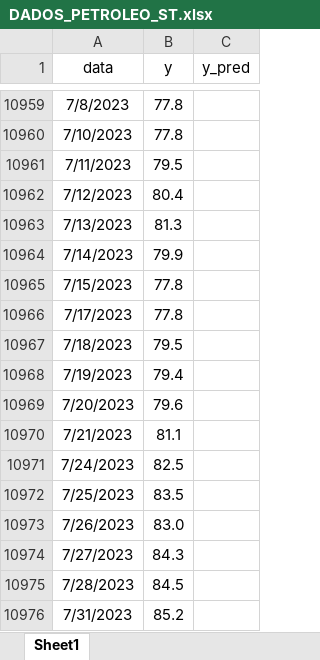
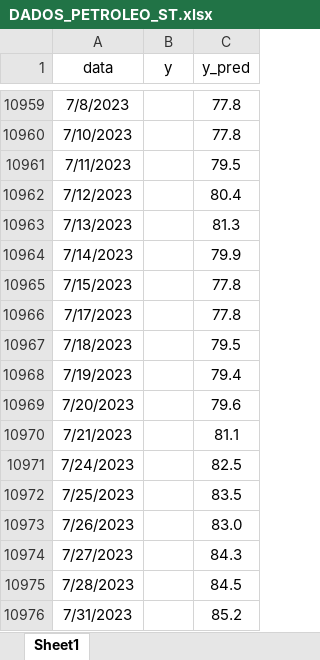
Before and after one commit to flavioalmeeida/FIAP-TechChallange-2025-FASE4, an Excel workbook: DADOS_PETROLEO_ST.xlsx, sheet Sheet1, drawn as a sheet; only a part is shown, gaps mark what is left out; values as stored, in another font and other column widths than the file's, no borders; charts and pictures not drawn; the diff covers the shown part only; the diff names each change by its address in the sheet, - before the commit and + after, or states it on an @@ line.

```diff
--- a/DADOS_PETROLEO_ST.xlsx (sheet Sheet1)
+++ b/DADOS_PETROLEO_ST.xlsx (sheet Sheet1)
-B10959:B10960 (y): 77.8
+B10959:B10960 (y): (empty)
-C10959:C10960 (y_pred): (empty)
+C10959:C10960 (y_pred): 77.8
-B10961 (y): 79.5
+B10961 (y): (empty)
-C10961 (y_pred): (empty)
+C10961 (y_pred): 79.5
-B10962 (y): 80.4
+B10962 (y): (empty)
-C10962 (y_pred): (empty)
+C10962 (y_pred): 80.4
-B10963 (y): 81.3
+B10963 (y): (empty)
-C10963 (y_pred): (empty)
+C10963 (y_pred): 81.3
-B10964 (y): 79.9
+B10964 (y): (empty)
-C10964 (y_pred): (empty)
+C10964 (y_pred): 79.9
-B10965:B10966 (y): 77.8
+B10965:B10966 (y): (empty)
-C10965:C10966 (y_pred): (empty)
+C10965:C10966 (y_pred): 77.8
-B10967 (y): 79.5
+B10967 (y): (empty)
-C10967 (y_pred): (empty)
+C10967 (y_pred): 79.5
-B10968 (y): 79.4
+B10968 (y): (empty)
-C10968 (y_pred): (empty)
+C10968 (y_pred): 79.4
-B10969 (y): 79.6
+B10969 (y): (empty)
-C10969 (y_pred): (empty)
+C10969 (y_pred): 79.6
-B10970 (y): 81.1
+B10970 (y): (empty)
-C10970 (y_pred): (empty)
+C10970 (y_pred): 81.1
-B10971 (y): 82.5
+B10971 (y): (empty)
-C10971 (y_pred): (empty)
+C10971 (y_pred): 82.5
-B10972 (y): 83.5
+B10972 (y): (empty)
-C10972 (y_pred): (empty)
+C10972 (y_pred): 83.5
-B10973 (y): 83.0
+B10973 (y): (empty)
-C10973 (y_pred): (empty)
+C10973 (y_pred): 83.0
-B10974 (y): 84.3
+B10974 (y): (empty)
-C10974 (y_pred): (empty)
+C10974 (y_pred): 84.3
-B10975 (y): 84.5
+B10975 (y): (empty)
-C10975 (y_pred): (empty)
+C10975 (y_pred): 84.5
-B10976 (y): 85.2
+B10976 (y): (empty)
-C10976 (y_pred): (empty)
+C10976 (y_pred): 85.2
```
Also changed, not shown: 770 edited cells elsewhere in this sheet, formulas that keep their value.
